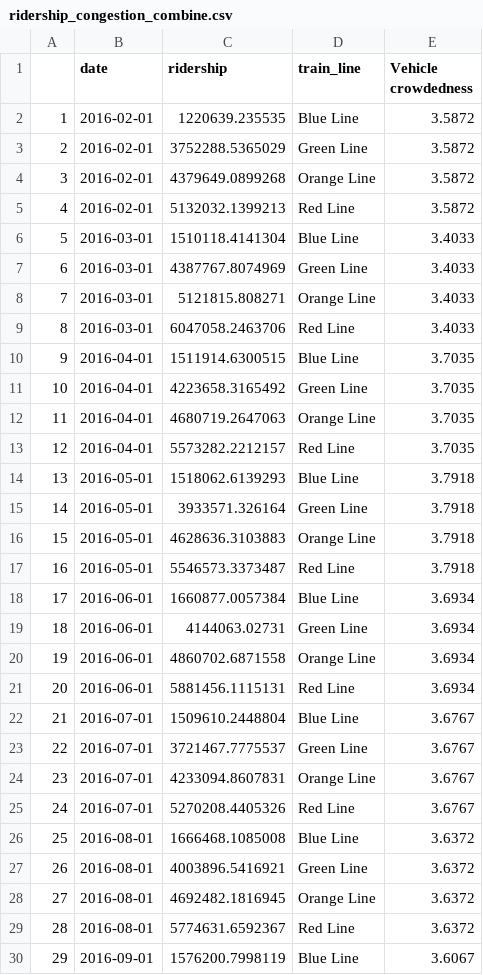
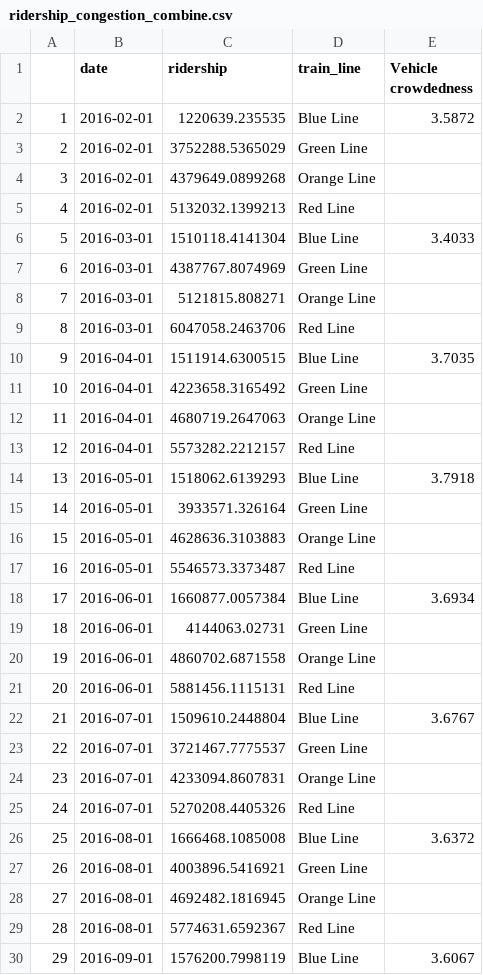
Before and after one commit to ethan-leba/data-science-mtba, a CSV file: resources/ridership_congestion_combine.csv, drawn as a sheet; only a part is shown; the diff covers the shown part only.

Commit message:
Add files via upload

```diff
--- a/resources/ridership_congestion_combine.csv
+++ b/resources/ridership_congestion_combine.csv
@@ -2,29 +2,29 @@
 1,2016-02-01,1220639.235535,Blue Line,3.5872
-2,2016-02-01,3752288.5365029,Green Line,3.5872
-3,2016-02-01,4379649.0899268,Orange Line,3.5872
-4,2016-02-01,5132032.1399213,Red Line,3.5872
+2,2016-02-01,3752288.5365029,Green Line,
+3,2016-02-01,4379649.0899268,Orange Line,
+4,2016-02-01,5132032.1399213,Red Line,
 5,2016-03-01,1510118.4141304,Blue Line,3.4033
-6,2016-03-01,4387767.8074969,Green Line,3.4033
-7,2016-03-01,5121815.808271,Orange Line,3.4033
-8,2016-03-01,6047058.2463706,Red Line,3.4033
+6,2016-03-01,4387767.8074969,Green Line,
+7,2016-03-01,5121815.808271,Orange Line,
+8,2016-03-01,6047058.2463706,Red Line,
 9,2016-04-01,1511914.6300515,Blue Line,3.7035
-10,2016-04-01,4223658.3165492,Green Line,3.7035
-11,2016-04-01,4680719.2647063,Orange Line,3.7035
-12,2016-04-01,5573282.2212157,Red Line,3.7035
+10,2016-04-01,4223658.3165492,Green Line,
+11,2016-04-01,4680719.2647063,Orange Line,
+12,2016-04-01,5573282.2212157,Red Line,
 13,2016-05-01,1518062.6139293,Blue Line,3.7918
-14,2016-05-01,3933571.326164,Green Line,3.7918
-15,2016-05-01,4628636.3103883,Orange Line,3.7918
-16,2016-05-01,5546573.3373487,Red Line,3.7918
+14,2016-05-01,3933571.326164,Green Line,
+15,2016-05-01,4628636.3103883,Orange Line,
+16,2016-05-01,5546573.3373487,Red Line,
 17,2016-06-01,1660877.0057384,Blue Line,3.6934
-18,2016-06-01,4144063.02731,Green Line,3.6934
-19,2016-06-01,4860702.6871558,Orange Line,3.6934
-20,2016-06-01,5881456.1115131,Red Line,3.6934
+18,2016-06-01,4144063.02731,Green Line,
+19,2016-06-01,4860702.6871558,Orange Line,
+20,2016-06-01,5881456.1115131,Red Line,
 21,2016-07-01,1509610.2448804,Blue Line,3.6767
-22,2016-07-01,3721467.7775537,Green Line,3.6767
-23,2016-07-01,4233094.8607831,Orange Line,3.6767
-24,2016-07-01,5270208.4405326,Red Line,3.6767
+22,2016-07-01,3721467.7775537,Green Line,
+23,2016-07-01,4233094.8607831,Orange Line,
+24,2016-07-01,5270208.4405326,Red Line,
 25,2016-08-01,1666468.1085008,Blue Line,3.6372
-26,2016-08-01,4003896.5416921,Green Line,3.6372
-27,2016-08-01,4692482.1816945,Orange Line,3.6372
-28,2016-08-01,5774631.6592367,Red Line,3.6372
+26,2016-08-01,4003896.5416921,Green Line,
+27,2016-08-01,4692482.1816945,Orange Line,
+28,2016-08-01,5774631.6592367,Red Line,
 29,2016-09-01,1576200.7998119,Blue Line,3.6067
```
Also changed, not shown: 66 edited cells elsewhere in this file.
